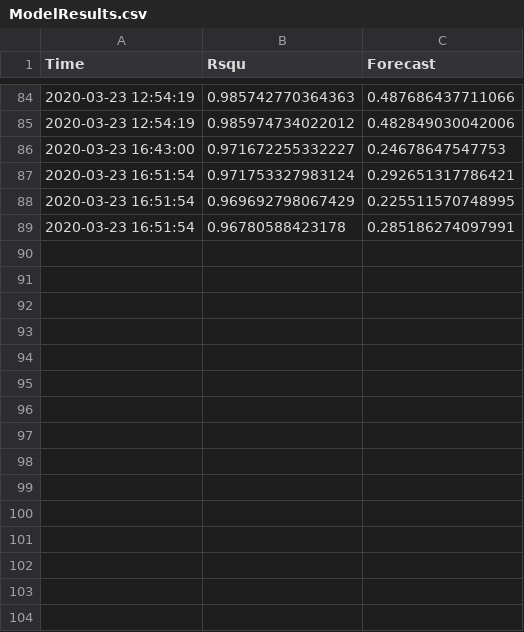
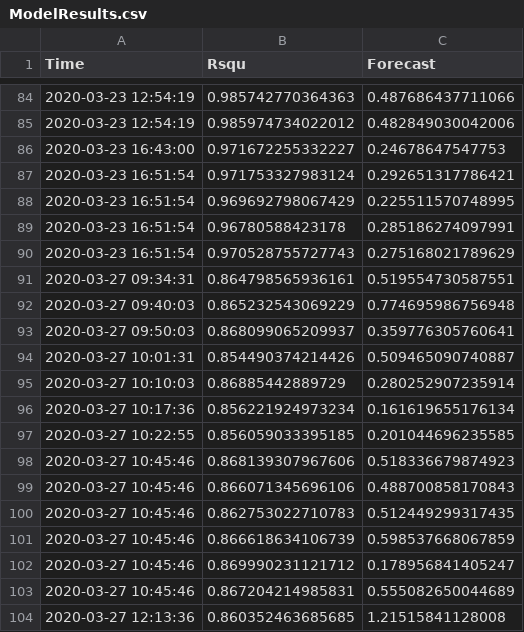
Before and after one commit to KNewhart/WRRF-Analytics, a CSV file: R output/ModelResults.csv, drawn as a sheet; only a part is shown, gaps mark what is left out; the diff names each change by its address in the sheet, - before the commit and + after, or states it on an @@ line.

```diff
--- a/R output/ModelResults.csv
+++ b/R output/ModelResults.csv
+row 90: 2020-03-23 16:51:54 | 0.970528755727743 | 0.275168021789629
+row 91: 2020-03-27 09:34:31 | 0.864798565936161 | 0.519554730587551
+row 92: 2020-03-27 09:40:03 | 0.865232543069229 | 0.774695986756948
+row 93: 2020-03-27 09:50:03 | 0.868099065209937 | 0.359776305760641
+row 94: 2020-03-27 10:01:31 | 0.854490374214426 | 0.509465090740887
+row 95: 2020-03-27 10:10:03 | 0.86885442889729 | 0.280252907235914
+row 96: 2020-03-27 10:17:36 | 0.856221924973234 | 0.161619655176134
+row 97: 2020-03-27 10:22:55 | 0.856059033395185 | 0.201044696235585
+row 98: 2020-03-27 10:45:46 | 0.868139307967606 | 0.518336679874923
+row 99: 2020-03-27 10:45:46 | 0.866071345696106 | 0.488700858170843
+row 100: 2020-03-27 10:45:46 | 0.862753022710783 | 0.512449299317435
+row 101: 2020-03-27 10:45:46 | 0.866618634106739 | 0.598537668067859
+row 102: 2020-03-27 10:45:46 | 0.869990231121712 | 0.178956841405247
+row 103: 2020-03-27 10:45:46 | 0.867204214985831 | 0.555082650044689
+row 104: 2020-03-27 12:13:36 | 0.860352463685685 | 1.21515841128008
```
Also changed, not shown: R output/NIA33391_AB3_PREDICTED_AMMONIA.F_CV.CSV, R output/data_save_02.csv, 17 other files.
